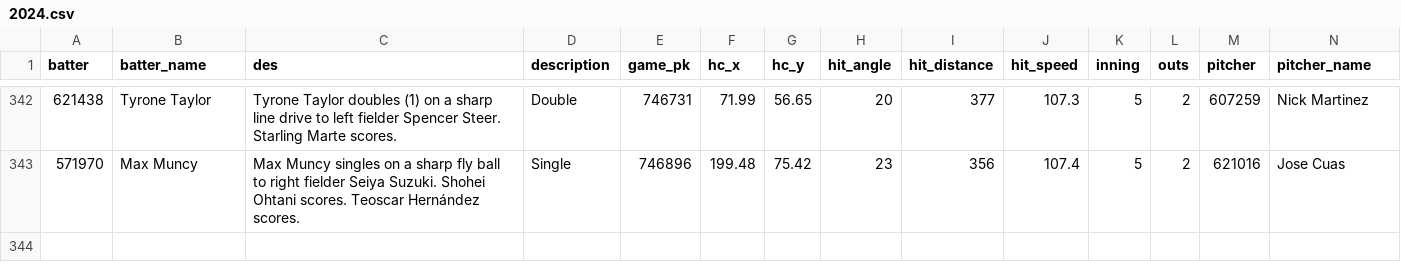
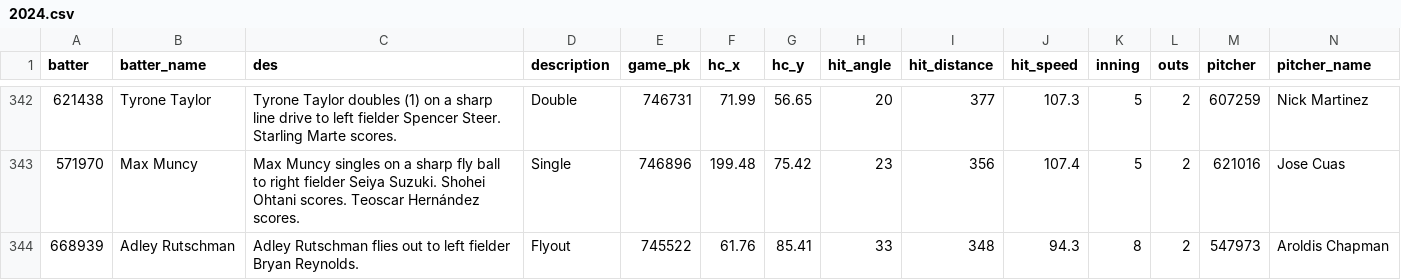
Before and after one commit to NimbleValley/home-run-api, a CSV file: site/data/2024.csv, drawn as a sheet; only a part is shown, gaps mark what is left out; rows hold the shown columns only; the diff names each change by its address in the sheet, - before the commit and + after, or states it on an @@ line.

Commit message:
Upload data

```diff
--- a/site/data/2024.csv
+++ b/site/data/2024.csv
+row 344: 668939 | Adley Rutschman | Adley Rutschman flies out to left fielder Bryan Reynolds. | Flyout | 745522 | 61.76 | 85.41 | 33 | 348 | 94.3 | 8 | 2 | 547973 | Aroldis Chapman
```
Also changed, not shown: 31 other files.
